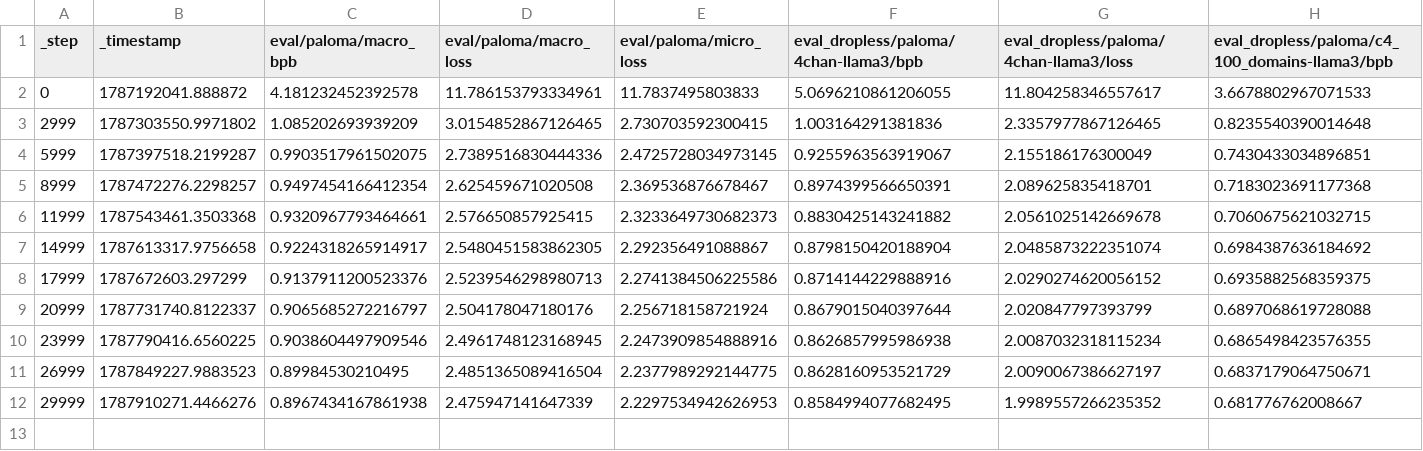
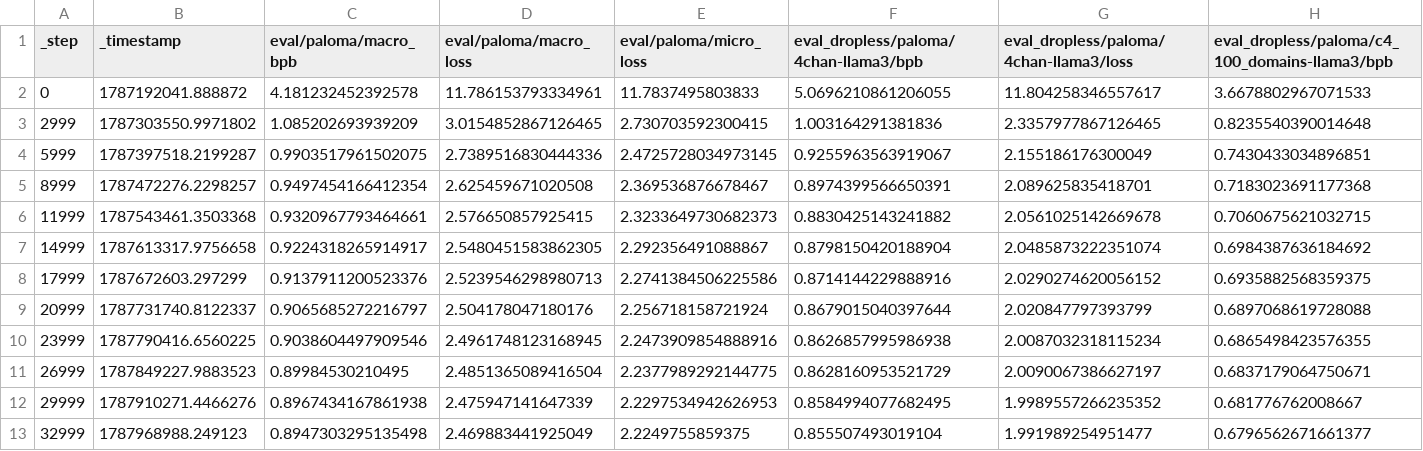
Before and after one commit to fudan-chen/pretrain, a CSV file: data/hero/hero-12d8b6f0-dee637/eval.csv, drawn as a sheet; only a part is shown; rows hold the shown columns only; the diff names each change by its address in the sheet, - before the commit and + after, or states it on an @@ line.

Commit message:
track: hero update 2026-08-29T04:56Z

```diff
--- a/data/hero/hero-12d8b6f0-dee637/eval.csv
+++ b/data/hero/hero-12d8b6f0-dee637/eval.csv
+row 13: 32999 | 1787968988.249123 | 0.8947303295135498 | 2.469883441925049 | 2.2249755859375 | 0.855507493019104 | 1.991989254951477 | 0.6796562671661377
```
Also changed, not shown: 10 other files.
